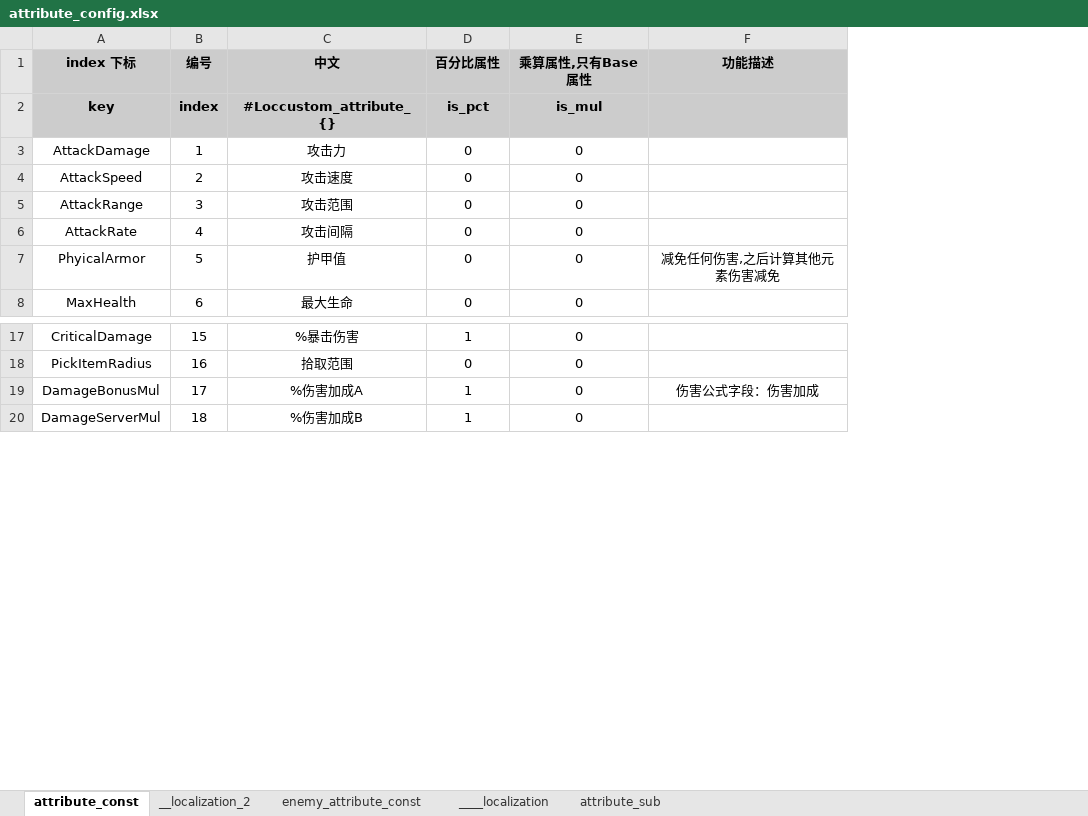
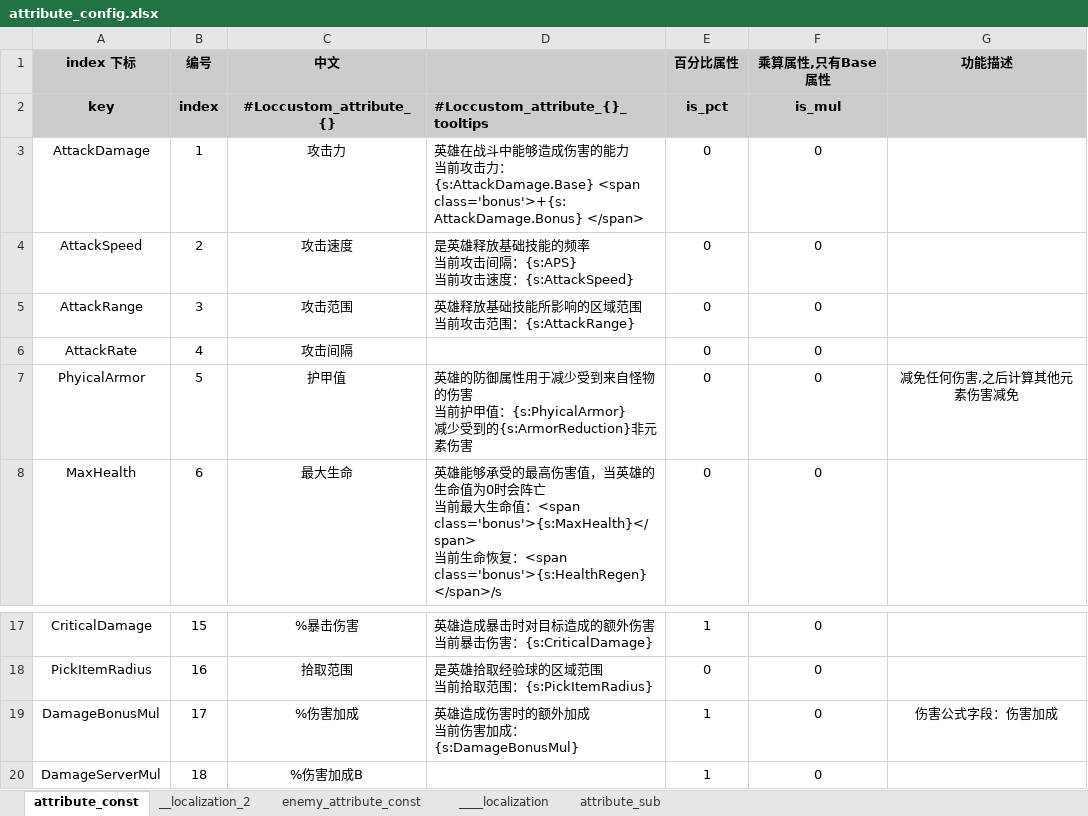
Before and after one commit to YPYT1/nobody, an Excel workbook: excels/config/game/attribute_config.xlsx, sheet attribute_const, drawn as a sheet; only a part is shown, gaps mark what is left out; values as stored, in another font and other column widths than the file's, no borders; conditional formats not drawn; ↵ is a line break in a cell; the diff names each change by its address in the sheet, - before the commit and + after, or states it on an @@ line.

```diff
--- a/excels/config/game/attribute_config.xlsx (sheet attribute_const)
+++ b/excels/config/game/attribute_config.xlsx (sheet attribute_const)
+column D, rows 2-8: #Loccustom_attribute_{}_tooltips | 英雄在战斗中能够造成伤害的能力 ↵ 当前攻击力：{s:AttackDamage.Base} <span class='bonus'>+{s:AttackDamage.Bonus} </span> | 是英雄释放基础技能的频率 ↵ 当前攻击间隔：{s:APS} ↵ 当前攻击速度：{s:AttackSpeed} | 英雄释放基础技能所影响的区域范围 ↵ 当前攻击范围：{s:AttackRange} |  | 英雄的防御属性用于减少受到来自怪物的伤害 ↵ 当前护甲值：{s:PhyicalArmor} ↵ 减少受到的{s:ArmorReduction}非元素伤害 | 英雄能够承受的最高伤害值，当英雄的生命值为0时会阵亡 ↵ 当前最大生命值：<span class='bonus'>{s:MaxHealth}</span> ↵ 当前生命恢复：<span class='bonus'>{s:HealthRegen}</span>/s; rows 17-19: 英雄造成暴击时对目标造成的额外伤害 ↵ 当前暴击伤害：{s:CriticalDamage} | 是英雄拾取经验球的区域范围 ↵ 当前拾取范围：{s:PickItemRadius} | 英雄造成伤害时的额外加成 ↵ 当前伤害加成：{s:DamageBonusMul}
-C19 (中文): %伤害加成A
+C19 (中文): %伤害加成
```
Also changed, not shown: excels/localize/localize.xlsx, 6 other files.
